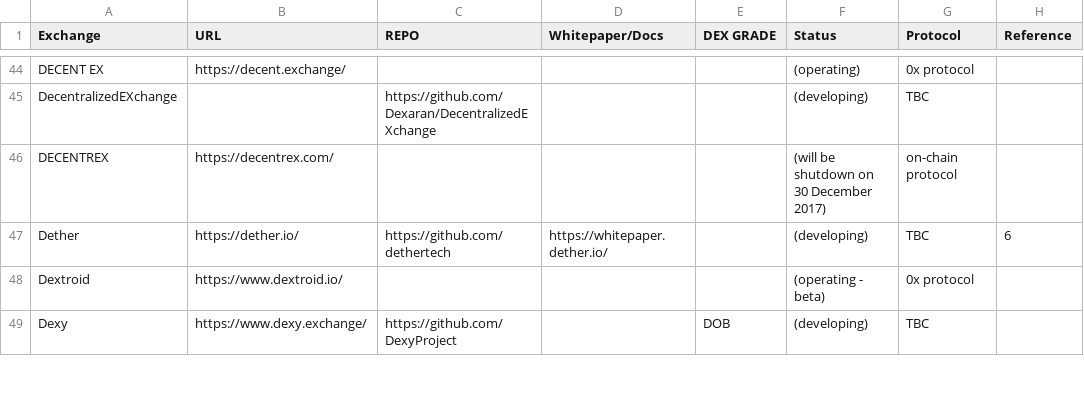
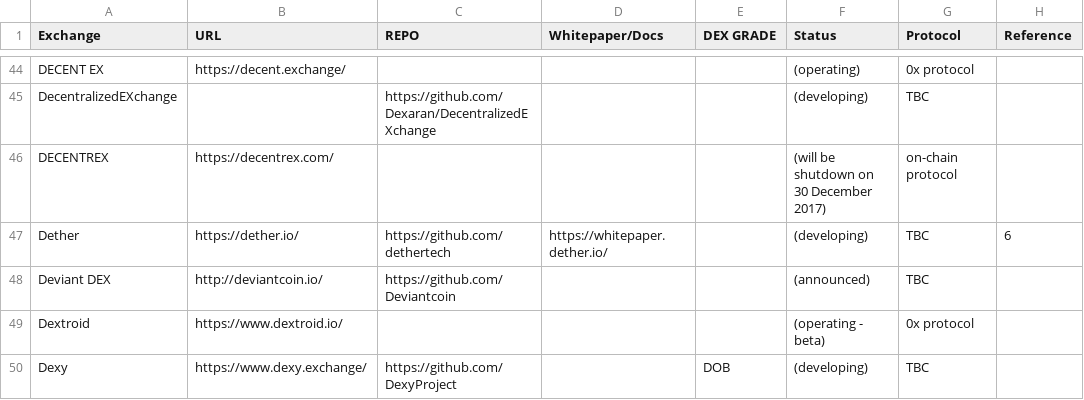
Before and after one commit to eliooses/BTCards, a CSV file: index.csv, drawn as a sheet; only a part is shown, gaps mark what is left out; the diff names each change by its address in the sheet, - before the commit and + after, or states it on an @@ line.

Commit message:
Deviant DEX added

```diff
--- a/index.csv
+++ b/index.csv
+row 48: Deviant DEX | http://deviantcoin.io/ | https://github.com/Deviantcoin |  |  | (announced) | TBC
```
Also changed, not shown: 1 other file.
